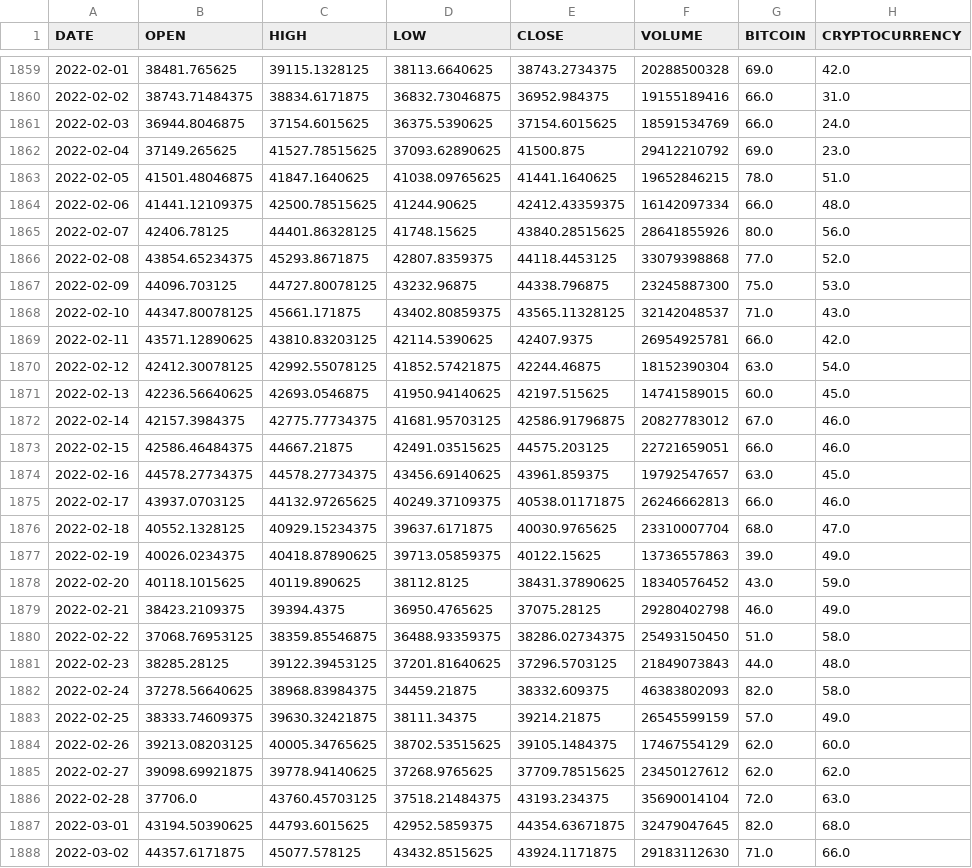
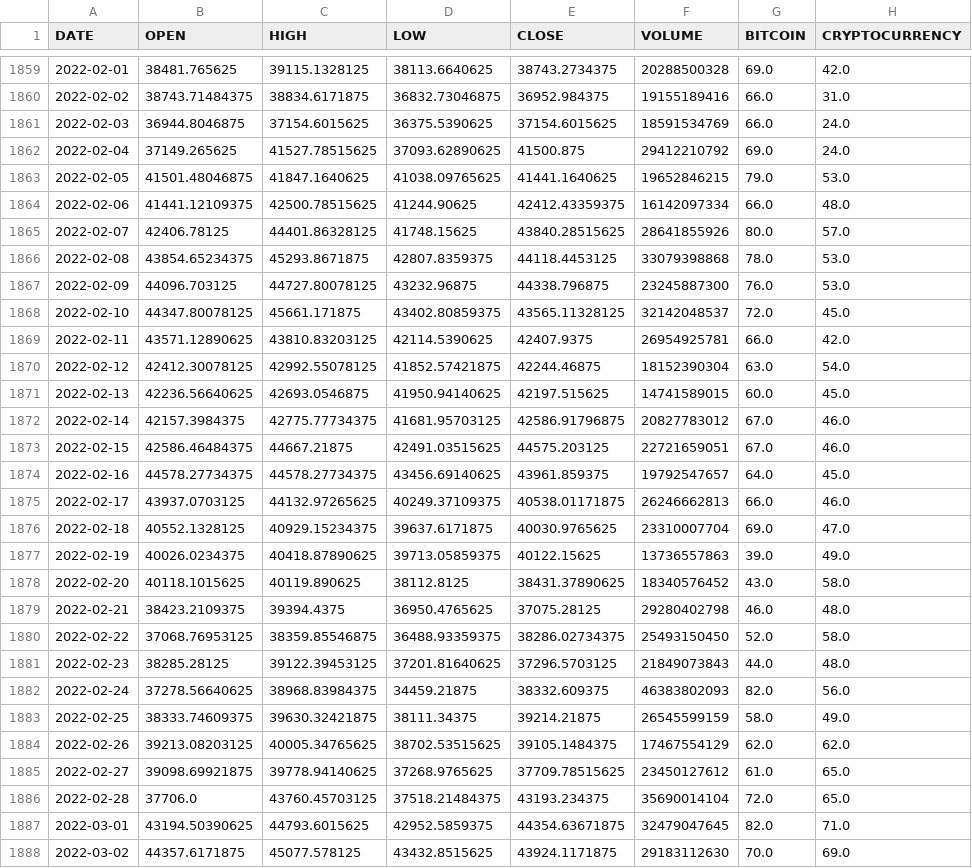
Before and after one commit to crystalcheong/crypto-genie, a CSV file: data/BTC-SearchTrend.csv, drawn as a sheet; only a part is shown, gaps mark what is left out; the diff covers the shown part only.

```diff
--- a/data/BTC-SearchTrend.csv
+++ b/data/BTC-SearchTrend.csv
@@ -1861,9 +1861,9 @@ DATE,OPEN,HIGH,LOW,CLOSE,VOLUME,BITCOIN,CRYPTOCURRENCY
 2022-02-03,36944.8046875,37154.6015625,36375.5390625,37154.6015625,18591534769,66.0,24.0
-2022-02-04,37149.265625,41527.78515625,37093.62890625,41500.875,29412210792,69.0,23.0
-2022-02-05,41501.48046875,41847.1640625,41038.09765625,41441.1640625,19652846215,78.0,51.0
+2022-02-04,37149.265625,41527.78515625,37093.62890625,41500.875,29412210792,69.0,24.0
+2022-02-05,41501.48046875,41847.1640625,41038.09765625,41441.1640625,19652846215,79.0,53.0
 2022-02-06,41441.12109375,42500.78515625,41244.90625,42412.43359375,16142097334,66.0,48.0
-2022-02-07,42406.78125,44401.86328125,41748.15625,43840.28515625,28641855926,80.0,56.0
-2022-02-08,43854.65234375,45293.8671875,42807.8359375,44118.4453125,33079398868,77.0,52.0
-2022-02-09,44096.703125,44727.80078125,43232.96875,44338.796875,23245887300,75.0,53.0
-2022-02-10,44347.80078125,45661.171875,43402.80859375,43565.11328125,32142048537,71.0,43.0
+2022-02-07,42406.78125,44401.86328125,41748.15625,43840.28515625,28641855926,80.0,57.0
+2022-02-08,43854.65234375,45293.8671875,42807.8359375,44118.4453125,33079398868,78.0,53.0
+2022-02-09,44096.703125,44727.80078125,43232.96875,44338.796875,23245887300,76.0,53.0
+2022-02-10,44347.80078125,45661.171875,43402.80859375,43565.11328125,32142048537,72.0,45.0
 2022-02-11,43571.12890625,43810.83203125,42114.5390625,42407.9375,26954925781,66.0,42.0
@@ -1872,17 +1872,17 @@ DATE,OPEN,HIGH,LOW,CLOSE,VOLUME,BITCOIN,CRYPTOCURRENCY
 2022-02-14,42157.3984375,42775.77734375,41681.95703125,42586.91796875,20827783012,67.0,46.0
-2022-02-15,42586.46484375,44667.21875,42491.03515625,44575.203125,22721659051,66.0,46.0
-2022-02-16,44578.27734375,44578.27734375,43456.69140625,43961.859375,19792547657,63.0,45.0
+2022-02-15,42586.46484375,44667.21875,42491.03515625,44575.203125,22721659051,67.0,46.0
+2022-02-16,44578.27734375,44578.27734375,43456.69140625,43961.859375,19792547657,64.0,45.0
 2022-02-17,43937.0703125,44132.97265625,40249.37109375,40538.01171875,26246662813,66.0,46.0
-2022-02-18,40552.1328125,40929.15234375,39637.6171875,40030.9765625,23310007704,68.0,47.0
+2022-02-18,40552.1328125,40929.15234375,39637.6171875,40030.9765625,23310007704,69.0,47.0
 2022-02-19,40026.0234375,40418.87890625,39713.05859375,40122.15625,13736557863,39.0,49.0
-2022-02-20,40118.1015625,40119.890625,38112.8125,38431.37890625,18340576452,43.0,59.0
-2022-02-21,38423.2109375,39394.4375,36950.4765625,37075.28125,29280402798,46.0,49.0
-2022-02-22,37068.76953125,38359.85546875,36488.93359375,38286.02734375,25493150450,51.0,58.0
+2022-02-20,40118.1015625,40119.890625,38112.8125,38431.37890625,18340576452,43.0,58.0
+2022-02-21,38423.2109375,39394.4375,36950.4765625,37075.28125,29280402798,46.0,48.0
+2022-02-22,37068.76953125,38359.85546875,36488.93359375,38286.02734375,25493150450,52.0,58.0
 2022-02-23,38285.28125,39122.39453125,37201.81640625,37296.5703125,21849073843,44.0,48.0
-2022-02-24,37278.56640625,38968.83984375,34459.21875,38332.609375,46383802093,82.0,58.0
-2022-02-25,38333.74609375,39630.32421875,38111.34375,39214.21875,26545599159,57.0,49.0
-2022-02-26,39213.08203125,40005.34765625,38702.53515625,39105.1484375,17467554129,62.0,60.0
-2022-02-27,39098.69921875,39778.94140625,37268.9765625,37709.78515625,23450127612,62.0,62.0
-2022-02-28,37706.0,43760.45703125,37518.21484375,43193.234375,35690014104,72.0,63.0
-2022-03-01,43194.50390625,44793.6015625,42952.5859375,44354.63671875,32479047645,82.0,68.0
-2022-03-02,44357.6171875,45077.578125,43432.8515625,43924.1171875,29183112630,71.0,66.0
+2022-02-24,37278.56640625,38968.83984375,34459.21875,38332.609375,46383802093,82.0,56.0
+2022-02-25,38333.74609375,39630.32421875,38111.34375,39214.21875,26545599159,58.0,49.0
+2022-02-26,39213.08203125,40005.34765625,38702.53515625,39105.1484375,17467554129,62.0,62.0
+2022-02-27,39098.69921875,39778.94140625,37268.9765625,37709.78515625,23450127612,61.0,65.0
+2022-02-28,37706.0,43760.45703125,37518.21484375,43193.234375,35690014104,72.0,65.0
+2022-03-01,43194.50390625,44793.6015625,42952.5859375,44354.63671875,32479047645,82.0,71.0
+2022-03-02,44357.6171875,45077.578125,43432.8515625,43924.1171875,29183112630,70.0,69.0
```
Also changed, not shown: 82 edited cells elsewhere in this file, data/searchTrends/cryptocurrency/trend-2021.csv, 11 other files.
